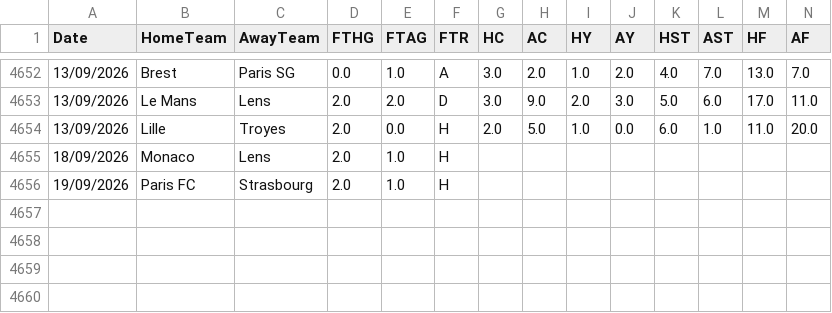
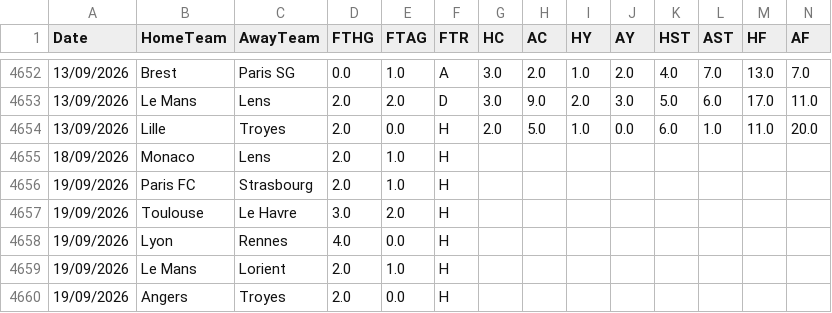
Before and after one commit to hectormera4-dotcom/premier-picks, a CSV file: ligue_1_combinado.csv, drawn as a sheet; only a part is shown, gaps mark what is left out; rows hold the shown columns only; the diff names each change by its address in the sheet, - before the commit and + after, or states it on an @@ line.

```diff
--- a/ligue_1_combinado.csv
+++ b/ligue_1_combinado.csv
+row 4657: 19/09/2026 | Toulouse | Le Havre | 3.0 | 2.0 | H
+row 4658: 19/09/2026 | Lyon | Rennes | 4.0 | 0.0 | H
+row 4659: 19/09/2026 | Le Mans | Lorient | 2.0 | 1.0 | H
+row 4660: 19/09/2026 | Angers | Troyes | 2.0 | 0.0 | H
```
Also changed, not shown: eredivisie_combinado.csv, primeira_liga_combinado.csv, 1 other file.
